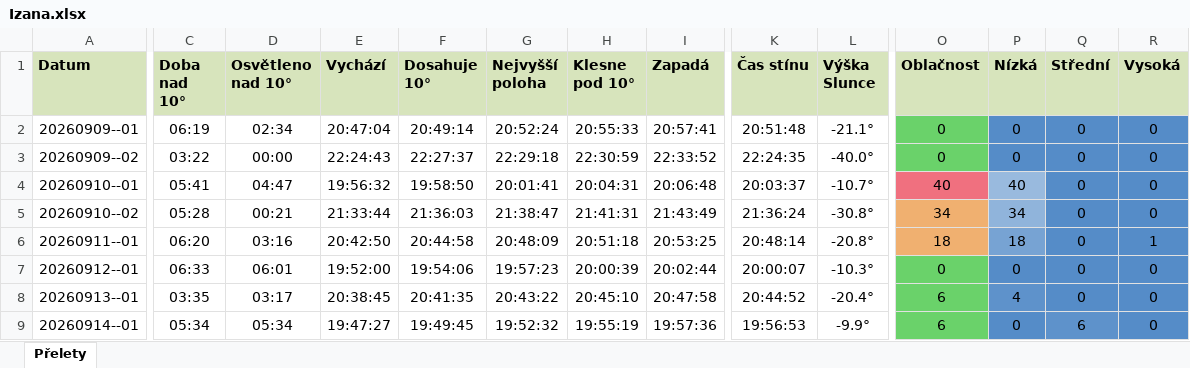
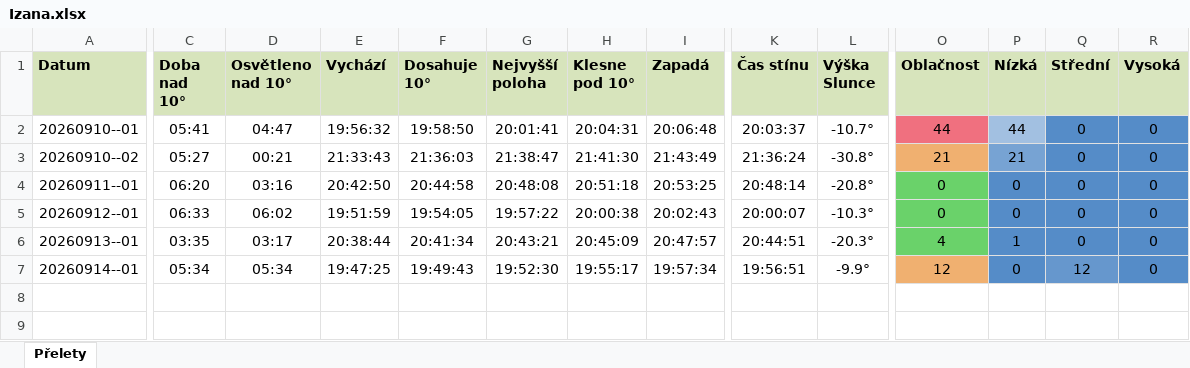
Before and after one commit to LASAR-DoSpace/LASARsat-Transit-Table, an Excel workbook: output/Izana.xlsx, sheet Přelety, drawn as a sheet; only a part is shown, gaps mark what is left out; values as stored, in another font and other column widths than the file's, no borders; conditional formats not drawn; removed rows and columns are numbered as before the commit, all else as after; rows hold the shown columns only; the diff names each change by its address in the sheet, - before the commit and + after, or states it on an @@ line.

```diff
--- a/output/Izana.xlsx (sheet Přelety)
+++ b/output/Izana.xlsx (sheet Přelety)
-row 2: 20260909--01 | 06:19 | 02:34 | 20:47:04 | 20:49:14 | 20:52:24 | 20:55:33 | 20:57:41 | 20:51:48 | -21.1° | 0 | 0 | 0 | 0
-row 3: 20260909--02 | 03:22 | 00:00 | 22:24:43 | 22:27:37 | 22:29:18 | 22:30:59 | 22:33:52 | 22:24:35 | -40.0° | 0 | 0 | 0 | 0
-O2 (Oblačnost): 40
+O2 (Oblačnost): 44
-P2 (Nízká): 40
+P2 (Nízká): 44
-C3 (Doba nad 10°): 05:28
+C3 (Doba nad 10°): 05:27
-E3 (Vychází): 21:33:44
+E3 (Vychází): 21:33:43
-H3 (Klesne pod 10°): 21:41:31
+H3 (Klesne pod 10°): 21:41:30
-O3 (Oblačnost): 34
+O3 (Oblačnost): 21
-P3 (Nízká): 34
+P3 (Nízká): 21
-P3 fill: #90B4DB
+P3 fill: #77A3D3
-G4 (Nejvyšší poloha): 20:48:09
+G4 (Nejvyšší poloha): 20:48:08
-O4 (Oblačnost): 18
+O4 (Oblačnost): 0
-O4 fill: #F0B070
+O4 fill: #6AD26A
-P4 (Nízká): 18
+P4 (Nízká): 0
-P4 fill: #77A3D3
+P4 fill: #558CC8
-R4 (Vysoká): 1
+R4 (Vysoká): 0
-D5 (Osvětleno nad 10°): 06:01
+D5 (Osvětleno nad 10°): 06:02
-E5 (Vychází): 19:52:00
+E5 (Vychází): 19:51:59
-F5 (Dosahuje 10°): 19:54:06
+F5 (Dosahuje 10°): 19:54:05
-G5 (Nejvyšší poloha): 19:57:23
+G5 (Nejvyšší poloha): 19:57:22
-H5 (Klesne pod 10°): 20:00:39
+H5 (Klesne pod 10°): 20:00:38
-I5 (Zapadá): 20:02:44
+I5 (Zapadá): 20:02:43
-E6 (Vychází): 20:38:45
+E6 (Vychází): 20:38:44
-F6 (Dosahuje 10°): 20:41:35
+F6 (Dosahuje 10°): 20:41:34
-G6 (Nejvyšší poloha): 20:43:22
+G6 (Nejvyšší poloha): 20:43:21
-H6 (Klesne pod 10°): 20:45:10
+H6 (Klesne pod 10°): 20:45:09
-I6 (Zapadá): 20:47:58
+I6 (Zapadá): 20:47:57
-K6 (Čas stínu): 20:44:52
+K6 (Čas stínu): 20:44:51
-L6 (Výška Slunce): -20.4°
+L6 (Výška Slunce): -20.3°
-O6 (Oblačnost): 6
+O6 (Oblačnost): 4
-P6 (Nízká): 4
+P6 (Nízká): 1
-E7 (Vychází): 19:47:27
+E7 (Vychází): 19:47:25
-F7 (Dosahuje 10°): 19:49:45
+F7 (Dosahuje 10°): 19:49:43
-G7 (Nejvyšší poloha): 19:52:32
+G7 (Nejvyšší poloha): 19:52:30
-H7 (Klesne pod 10°): 19:55:19
+H7 (Klesne pod 10°): 19:55:17
-I7 (Zapadá): 19:57:36
+I7 (Zapadá): 19:57:34
-K7 (Čas stínu): 19:56:53
+K7 (Čas stínu): 19:56:51
-O7 (Oblačnost): 6
+O7 (Oblačnost): 12
-O7 fill: #6AD26A
+O7 fill: #F0B070
-Q7 (Střední): 6
+Q7 (Střední): 12
```
Also changed, not shown: output/HaP_Teplice.xlsx, 1 other file.
